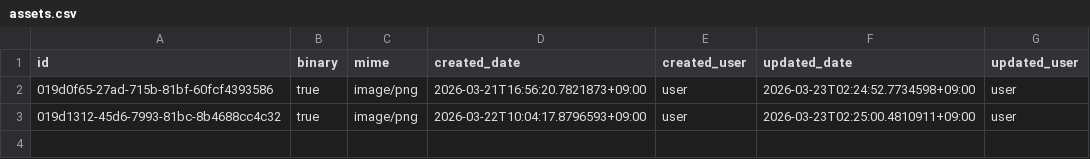
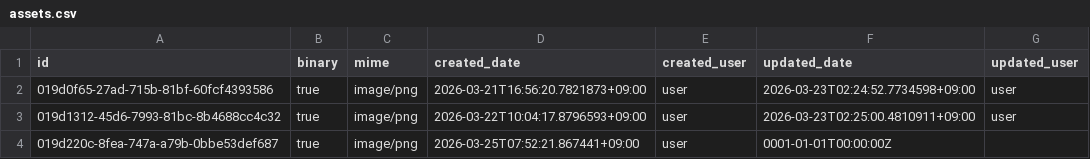
Before and after one commit to secondarykey/secondarykey.github.com, a CSV file: db/assets.csv, drawn as a sheet.

```diff
--- a/db/assets.csv
+++ b/db/assets.csv
@@ -3 +3,2 @@ id,binary,mime,created_date,created_user,updated_date,updated_user
 019d1312-45d6-7993-81bc-8b4688cc4c32,true,image/png,2026-03-22T10:04:17.8796593+09:00,user,2026-03-23T02:25:00.4810911+09:00,user
+019d220c-8fea-747a-a79b-0bbe53def687,true,image/png,2026-03-25T07:52:21.867441+09:00,user,0001-01-01T00:00:00Z,
```
Also changed, not shown: db/structures.csv, 1 other file.
